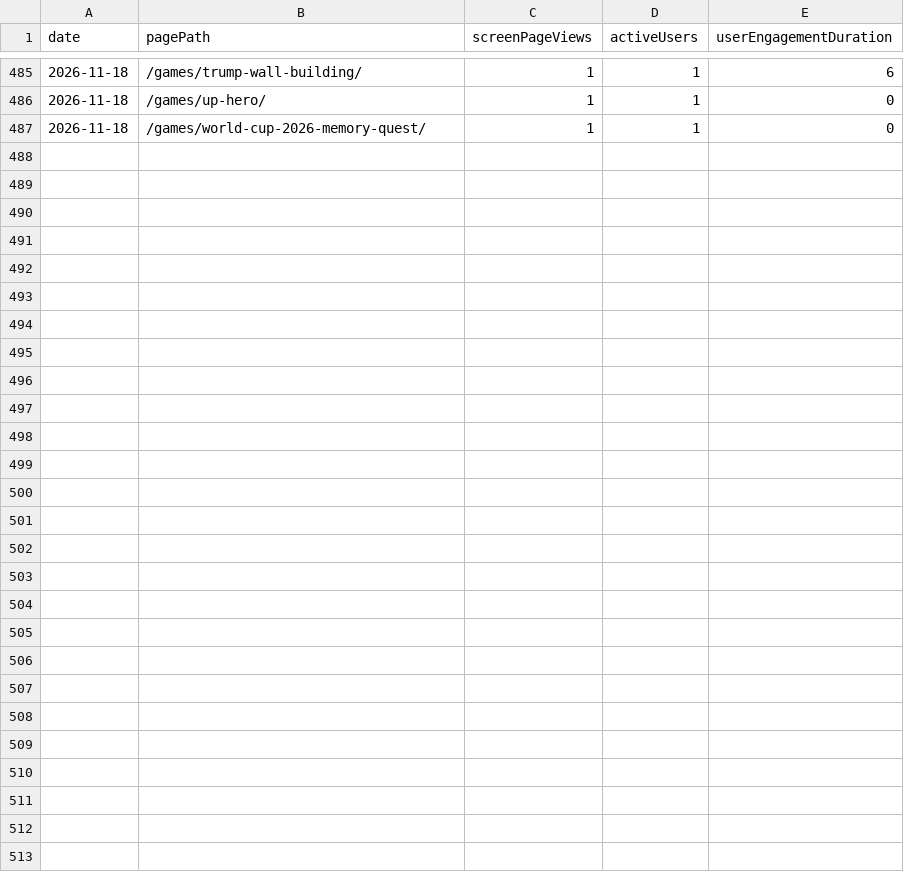
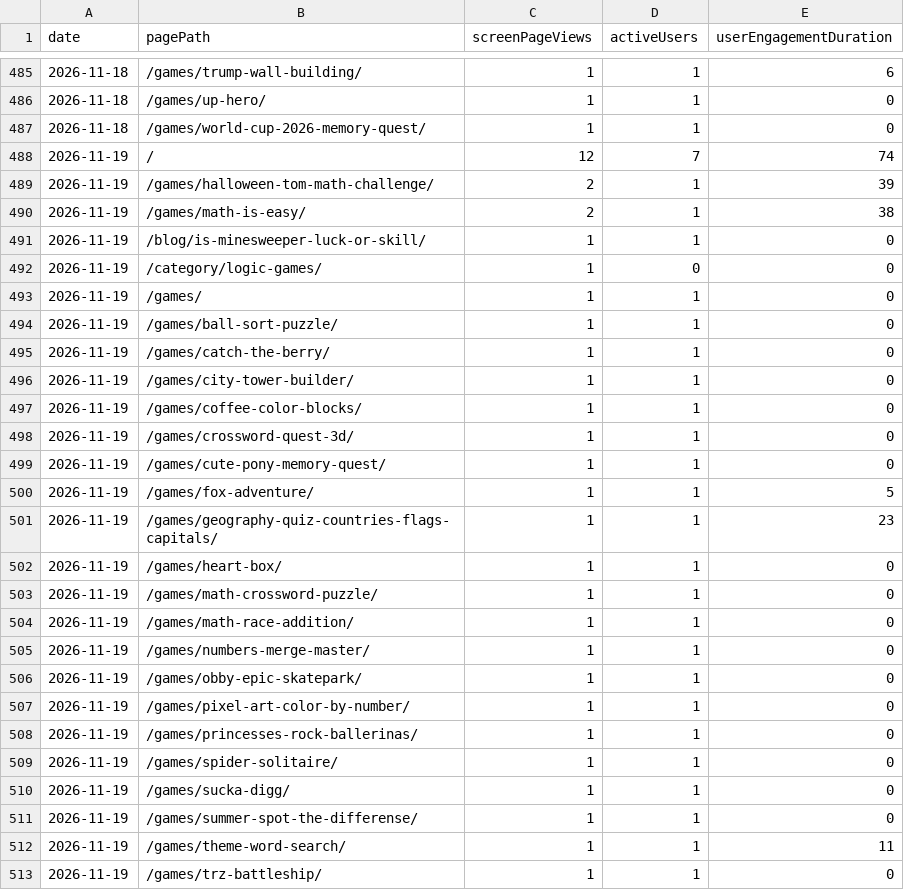
Before and after one commit to thanhnt1910/gsc-data, a CSV file: data/ga4/pages/2026-11.csv, drawn as a sheet; only a part is shown, gaps mark what is left out.

```diff
--- a/data/ga4/pages/2026-11.csv
+++ b/data/ga4/pages/2026-11.csv
@@ -487 +487,27 @@ date,pagePath,screenPageViews,activeUsers,userEngagementDuration
 2026-11-18,/games/world-cup-2026-memory-quest/,1,1,0
+2026-11-19,/,12,7,74
+2026-11-19,/games/halloween-tom-math-challenge/,2,1,39
+2026-11-19,/games/math-is-easy/,2,1,38
+2026-11-19,/blog/is-minesweeper-luck-or-skill/,1,1,0
+2026-11-19,/category/logic-games/,1,0,0
+2026-11-19,/games/,1,1,0
+2026-11-19,/games/ball-sort-puzzle/,1,1,0
+2026-11-19,/games/catch-the-berry/,1,1,0
+2026-11-19,/games/city-tower-builder/,1,1,0
+2026-11-19,/games/coffee-color-blocks/,1,1,0
+2026-11-19,/games/crossword-quest-3d/,1,1,0
+2026-11-19,/games/cute-pony-memory-quest/,1,1,0
+2026-11-19,/games/fox-adventure/,1,1,5
+2026-11-19,/games/geography-quiz-countries-flags-capitals/,1,1,23
+2026-11-19,/games/heart-box/,1,1,0
+2026-11-19,/games/math-crossword-puzzle/,1,1,0
+2026-11-19,/games/math-race-addition/,1,1,0
+2026-11-19,/games/numbers-merge-master/,1,1,0
+2026-11-19,/games/obby-epic-skatepark/,1,1,0
+2026-11-19,/games/pixel-art-color-by-number/,1,1,0
+2026-11-19,/games/princesses-rock-ballerinas/,1,1,0
+2026-11-19,/games/spider-solitaire/,1,1,0
+2026-11-19,/games/sucka-digg/,1,1,0
+2026-11-19,/games/summer-spot-the-differense/,1,1,0
+2026-11-19,/games/theme-word-search/,1,1,11
+2026-11-19,/games/trz-battleship/,1,1,0
```
Also changed, not shown: data/bing/crawl.csv, data/ga4/channels/2026-11.csv, 7 other files.
